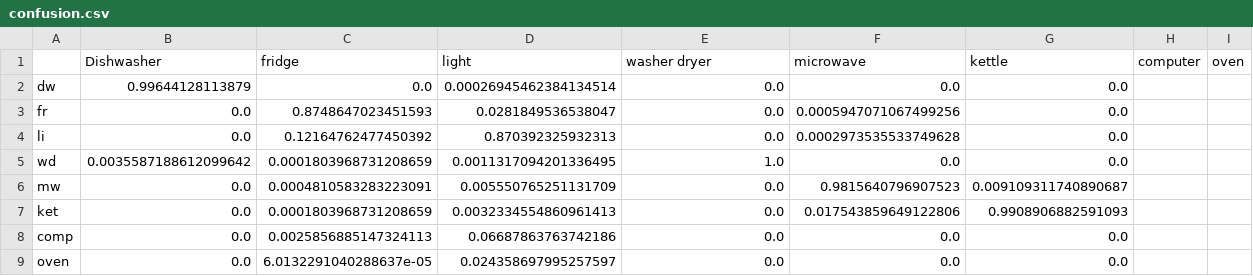
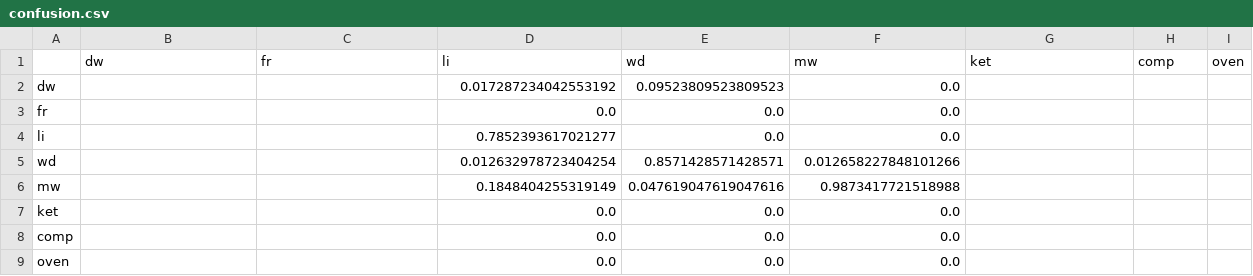
Before and after one commit to DataPrajna/Do-It-Yourslef-data-science, a CSV file: predictive_modeling_part1/confusion.csv, drawn as a sheet.

```diff
--- a/predictive_modeling_part1/confusion.csv
+++ b/predictive_modeling_part1/confusion.csv
@@ -1,9 +1,9 @@
-,Dishwasher,fridge,light,washer dryer,microwave,kettle,computer,oven
-dw,0.99644128113879,0.0,0.00026945462384134514,0.0,0.0,0.0,,
-fr,0.0,0.8748647023451593,0.0281849536538047,0.0,0.0005947071067499256,0.0,,
-li,0.0,0.12164762477450392,0.870392325932313,0.0,0.0002973535533749628,0.0,,
-wd,0.0035587188612099642,0.0001803968731208659,0.0011317094201336495,1.0,0.0,0.0,,
-mw,0.0,0.0004810583283223091,0.005550765251131709,0.0,0.9815640796907523,0.009109311740890687,,
-ket,0.0,0.0001803968731208659,0.0032334554860961413,0.0,0.017543859649122806,0.9908906882591093,,
-comp,0.0,0.0025856885147324113,0.06687863763742186,0.0,0.0,0.0,,
-oven,0.0,6.0132291040288637e-05,0.024358697995257597,0.0,0.0,0.0,,
+,dw,fr,li,wd,mw,ket,comp,oven
+dw,,,0.017287234042553192,0.09523809523809523,0.0,,,
+fr,,,0.0,0.0,0.0,,,
+li,,,0.7852393617021277,0.0,0.0,,,
+wd,,,0.012632978723404254,0.8571428571428571,0.012658227848101266,,,
+mw,,,0.1848404255319149,0.047619047619047616,0.9873417721518988,,,
+ket,,,0.0,0.0,0.0,,,
+comp,,,0.0,0.0,0.0,,,
+oven,,,0.0,0.0,0.0,,,
```
Also changed, not shown: 2 other files.
